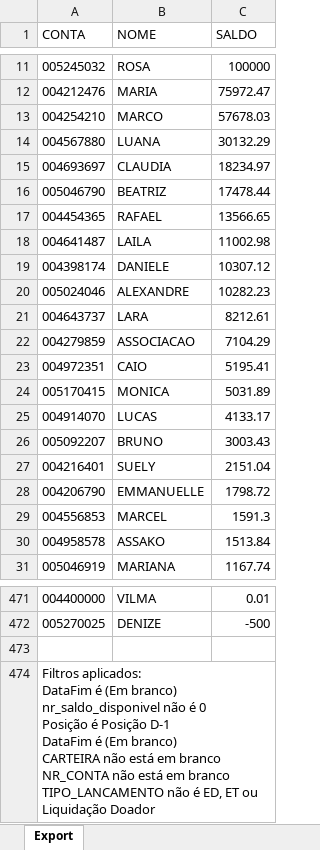
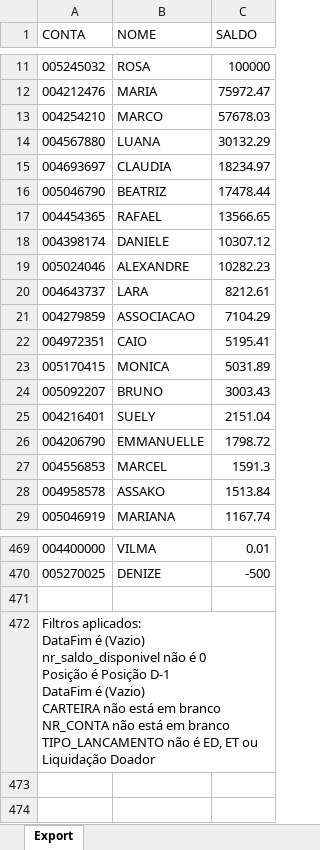
Before and after one commit to lauroteles/app_mesa_de_opera-es_corrigido, an Excel workbook: Saldo.xlsx, sheet Export, drawn as a sheet; only a part is shown, gaps mark what is left out; values as stored, in another font and other column widths than the file's, no borders; removed rows and columns are numbered as before the commit, all else as after; ↵ is a line break in a cell; the diff names each change by its address in the sheet, - before the commit and + after, or states it on an @@ line.

```diff
--- a/Saldo.xlsx (sheet Export)
+++ b/Saldo.xlsx (sheet Export)
-row 18: 004641487 | LAILA | 11002.98
-row 25: 004914070 | LUCAS | 4133.17
-A472 (CONTA): …DataFim é (Em branco) ↵ nr_saldo_disponivel não é 0 ↵ Posição é Posição D-1 ↵ DataFim é (Em branco) ↵ CARTEIRA não…
+A472 (CONTA): …DataFim é (Vazio) ↵ nr_saldo_disponivel não é 0 ↵ Posição é Posição D-1 ↵ DataFim é (Vazio) ↵ CARTEIRA não…
```
Also changed, not shown: PL Total.xlsx.
